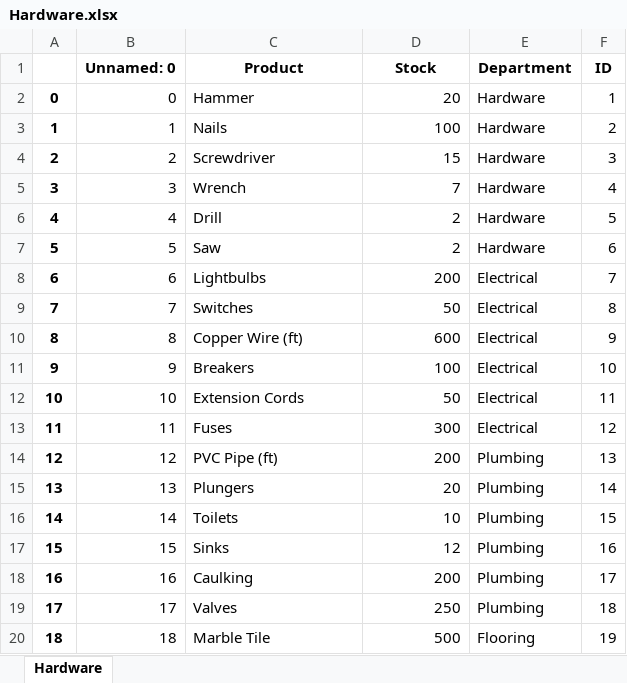
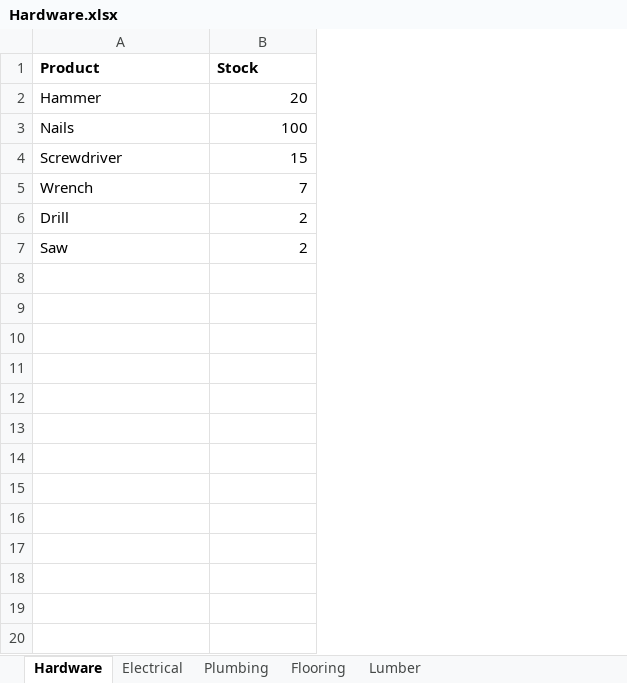
Before and after one commit to edward-aranda/Hardware_shop, an Excel workbook: Spreadsheets/Hardware.xlsx, sheet Hardware, drawn as a sheet; only a part is shown; values as stored, in another font and other column widths than the file's, no borders; removed rows and columns are numbered as before the commit, all else as after; the diff covers the shown part only; the diff names each change by its address in the sheet, - before the commit and + after, or states it on an @@ line.

Commit message:
Add files via upload

```diff
--- a/Spreadsheets/Hardware.xlsx (sheet Hardware)
+++ b/Spreadsheets/Hardware.xlsx (sheet Hardware)
+sheet tab: Electrical
+sheet tab: Plumbing
+sheet tab: Flooring
+sheet tab: Lumber
-column A, rows 2-7: 0 | 1 | 2 | 3 | 4 | 5
-column B (Unnamed: 0), rows 2-7: 0 | 1 | 2 | 3 | 4 | 5
-column E (Department), rows 2-7: all Hardware
-column F (ID), rows 2-7: 1 | 2 | 3 | 4 | 5 | 6
-A1:B1 alignment: center
+A1:B1 alignment: left
-row 8: 6 | 6 | Lightbulbs | 200 | Electrical | 7
-row 9: 7 | 7 | Switches | 50 | Electrical | 8
-row 10: 8 | 8 | Copper Wire (ft) | 600 | Electrical | 9
-row 11: 9 | 9 | Breakers | 100 | Electrical | 10
-row 12: 10 | 10 | Extension Cords | 50 | Electrical | 11
-row 13: 11 | 11 | Fuses | 300 | Electrical | 12
-row 14: 12 | 12 | PVC Pipe (ft) | 200 | Plumbing | 13
-row 15: 13 | 13 | Plungers | 20 | Plumbing | 14
-row 16: 14 | 14 | Toilets | 10 | Plumbing | 15
-row 17: 15 | 15 | Sinks | 12 | Plumbing | 16
-row 18: 16 | 16 | Caulking | 200 | Plumbing | 17
-row 19: 17 | 17 | Valves | 250 | Plumbing | 18
-row 20: 18 | 18 | Marble Tile | 500 | Flooring | 19
```
Also changed, not shown: 11 removed rows elsewhere in this sheet.
